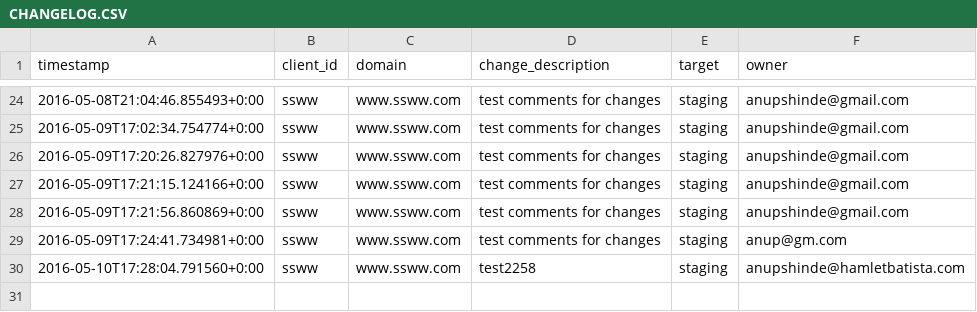
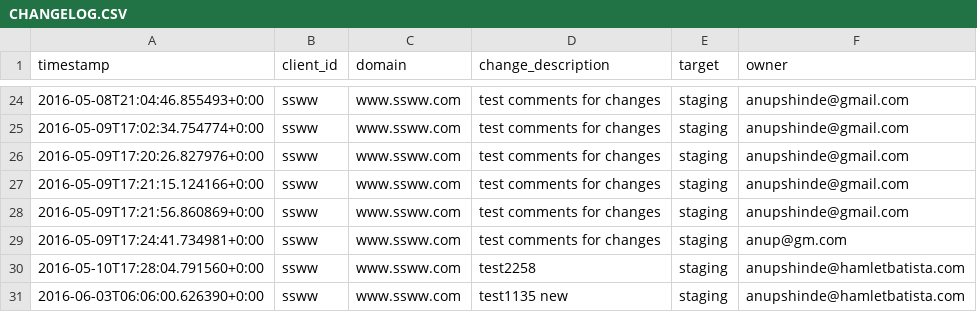
Before and after one commit to anupshinde/testTemp4, a CSV file: CHANGELOG.CSV, drawn as a sheet; only a part is shown, gaps mark what is left out; the diff names each change by its address in the sheet, - before the commit and + after, or states it on an @@ line.

Commit message:
test1135 new
Changes pushed from RankSense Publisher Add-on
(anupshinde@hamletbatista.com)

```diff
--- a/CHANGELOG.CSV
+++ b/CHANGELOG.CSV
+row 31: 2016-06-03T06:06:00.626390+0:00 | ssww | www.ssww.com | test1135 new | staging | anupshinde@hamletbatista.com
```
